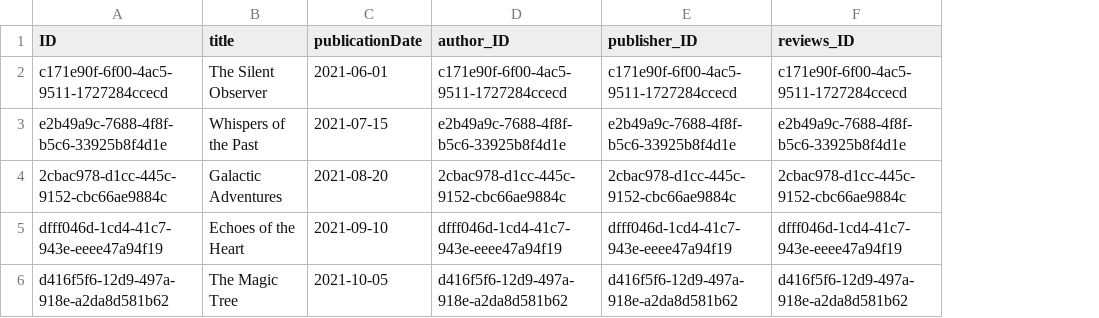
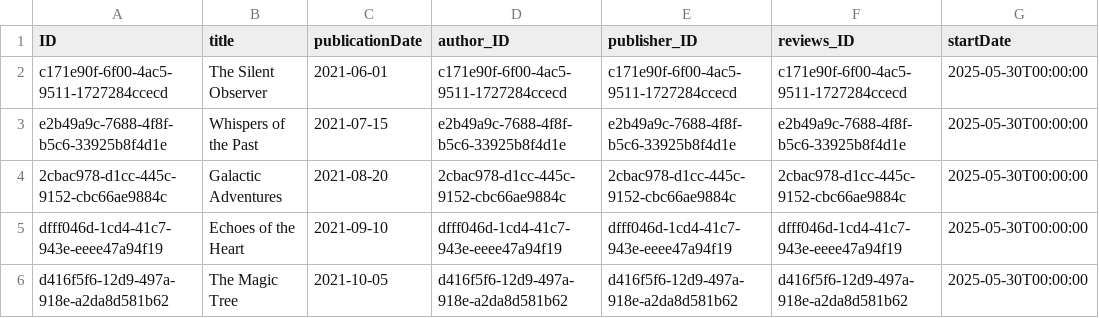
Before and after one commit to abbielara20/typescript_cap_project, a CSV file: db/data/my.bookshop-Books.csv, drawn as a sheet; the diff names each change by its address in the sheet, - before the commit and + after, or states it on an @@ line.

Commit message:
- customize list table (additional columns + ratings) - added sections in object page including custom section for planning calendar - added custom actions inlist report

```diff
--- a/db/data/my.bookshop-Books.csv
+++ b/db/data/my.bookshop-Books.csv
+column G (startDate), rows 2-6: all 2025-05-30T00:00:00
```
Also changed, not shown: 37 other files.
